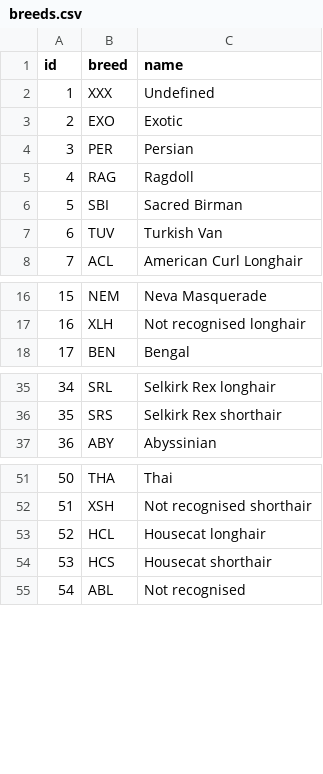
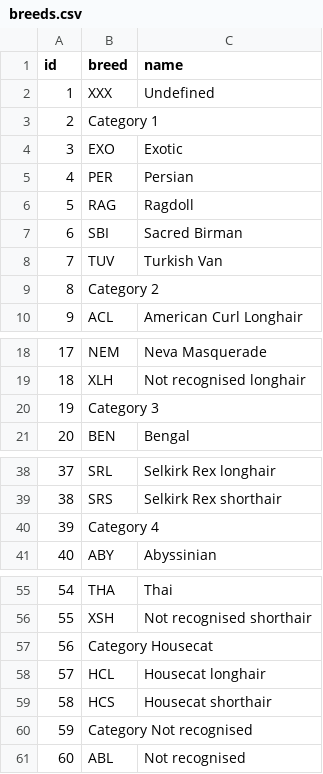
Before and after one commit to iairu/findacat, a CSV file: breeds.csv, drawn as a sheet; only a part is shown, gaps mark what is left out; addresses are those after the commit; the diff names each change by its address in the sheet, - before the commit and + after, or states it on an @@ line.

Commit message:
Breed categories

```diff
--- a/breeds.csv
+++ b/breeds.csv
+row 3: 2 | Category 1
@@ column A (id) renumbered from row 4 down @@
+row 9: 8 | Category 2
+row 20: 19 | Category 3
+row 40: 39 | Category 4
+row 57: 56 | Category Housecat
+row 60: 59 | Category Not recognised
```
